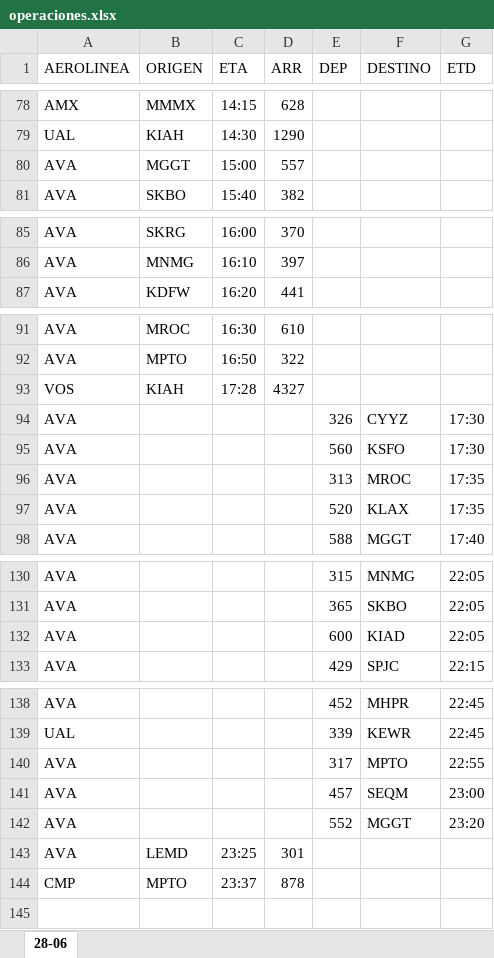
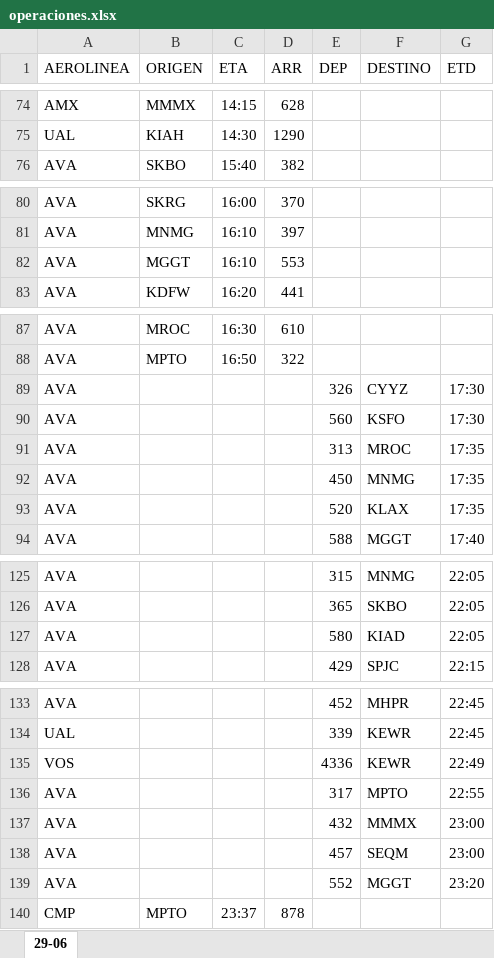
Before and after one commit to sacomais/PDA_MSLP, an Excel workbook: public/operaciones.xlsx, sheet 29-06, drawn as a sheet; only a part is shown, gaps mark what is left out; values as stored, in another font and other column widths than the file's, no borders; removed rows and columns are numbered as before the commit, all else as after; the diff covers the shown part only; the diff names each change by its address in the sheet, - before the commit and + after, or states it on an @@ line.

```diff
--- a/public/operaciones.xlsx (sheet 29-06)
+++ b/public/operaciones.xlsx (sheet 29-06)
-sheet tab: 28-06
+sheet tab: 29-06
-row 80: AVA | MGGT | 15:00 | 557
+row 82: AVA | MGGT | 16:10 | 553
-row 93: VOS | KIAH | 17:28 | 4327
+row 92: AVA |  |  |  | 450 | MNMG | 17:35
-E127 (DEP): 600
+E127 (DEP): 580
+row 135: VOS |  |  |  | 4336 | KEWR | 22:49
+row 137: AVA |  |  |  | 432 | MMMX | 23:00
-row 143: AVA | LEMD | 23:25 | 301
```
Also changed, not shown: 5 added rows, 10 removed rows and 6 edited cells elsewhere in this sheet, 1 other file.
